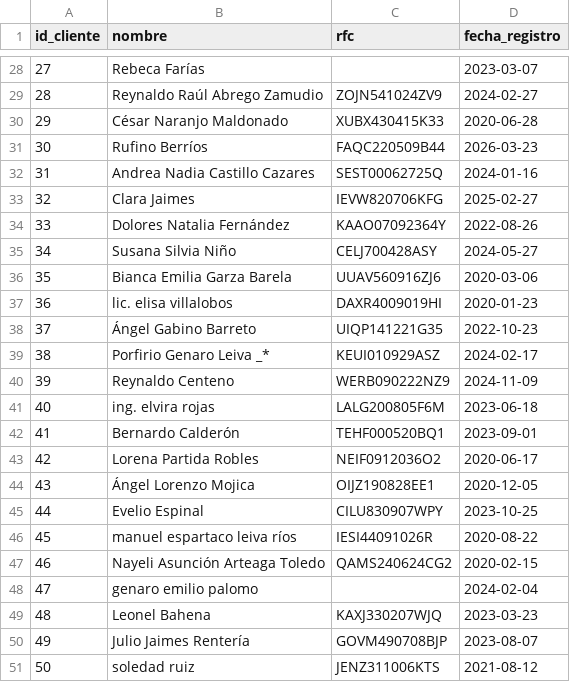
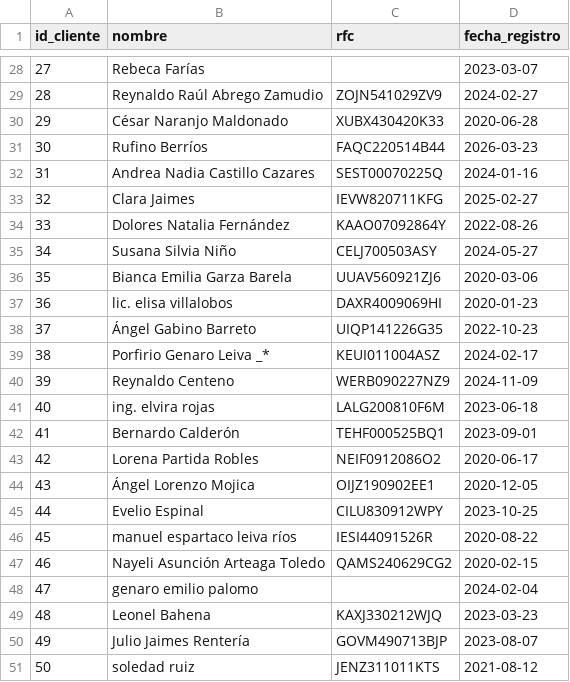
Before and after one commit to charlidev/Data_Engineering_Portfolio, a CSV file: Project_05_Ferreteria/data/datos_bronce/catalogos/clientes.csv, drawn as a sheet; only a part is shown, gaps mark what is left out; the diff covers the shown part only.

```diff
--- a/Project_05_Ferreteria/data/datos_bronce/catalogos/clientes.csv
+++ b/Project_05_Ferreteria/data/datos_bronce/catalogos/clientes.csv
@@ -28,24 +28,24 @@ id_cliente,nombre,rfc,fecha_registro
 27,Rebeca Farías,,2023-03-07
-28,Reynaldo Raúl Abrego Zamudio,ZOJN541024ZV9,2024-02-27
-29,César Naranjo Maldonado,XUBX430415K33,2020-06-28
-30,Rufino Berríos,FAQC220509B44,2026-03-23
-31,Andrea Nadia Castillo Cazares,SEST00062725Q,2024-01-16
-32,Clara Jaimes,IEVW820706KFG,2025-02-27
-33,Dolores Natalia Fernández,KAAO07092364Y,2022-08-26
-34,Susana Silvia Niño,CELJ700428ASY,2024-05-27
-35,Bianca Emilia Garza Barela,UUAV560916ZJ6,2020-03-06
-36,lic. elisa villalobos,DAXR4009019HI,2020-01-23
-37,Ángel Gabino Barreto,UIQP141221G35,2022-10-23
-38,Porfirio Genaro Leiva _*,KEUI010929ASZ,2024-02-17
-39,Reynaldo Centeno,WERB090222NZ9,2024-11-09
-40,ing. elvira rojas,LALG200805F6M,2023-06-18
-41,Bernardo Calderón,TEHF000520BQ1,2023-09-01
-42,Lorena Partida Robles,NEIF0912036O2,2020-06-17
-43,Ángel Lorenzo Mojica,OIJZ190828EE1,2020-12-05
-44,Evelio Espinal,CILU830907WPY,2023-10-25
-45,manuel espartaco leiva ríos,IESI44091026R,2020-08-22
-46,Nayeli Asunción Arteaga Toledo,QAMS240624CG2,2020-02-15
+28,Reynaldo Raúl Abrego Zamudio,ZOJN541029ZV9,2024-02-27
+29,César Naranjo Maldonado,XUBX430420K33,2020-06-28
+30,Rufino Berríos,FAQC220514B44,2026-03-23
+31,Andrea Nadia Castillo Cazares,SEST00070225Q,2024-01-16
+32,Clara Jaimes,IEVW820711KFG,2025-02-27
+33,Dolores Natalia Fernández,KAAO07092864Y,2022-08-26
+34,Susana Silvia Niño,CELJ700503ASY,2024-05-27
+35,Bianca Emilia Garza Barela,UUAV560921ZJ6,2020-03-06
+36,lic. elisa villalobos,DAXR4009069HI,2020-01-23
+37,Ángel Gabino Barreto,UIQP141226G35,2022-10-23
+38,Porfirio Genaro Leiva _*,KEUI011004ASZ,2024-02-17
+39,Reynaldo Centeno,WERB090227NZ9,2024-11-09
+40,ing. elvira rojas,LALG200810F6M,2023-06-18
+41,Bernardo Calderón,TEHF000525BQ1,2023-09-01
+42,Lorena Partida Robles,NEIF0912086O2,2020-06-17
+43,Ángel Lorenzo Mojica,OIJZ190902EE1,2020-12-05
+44,Evelio Espinal,CILU830912WPY,2023-10-25
+45,manuel espartaco leiva ríos,IESI44091526R,2020-08-22
+46,Nayeli Asunción Arteaga Toledo,QAMS240629CG2,2020-02-15
 47,genaro emilio palomo,,2024-02-04
-48,Leonel Bahena,KAXJ330207WJQ,2023-03-23
-49,Julio Jaimes Rentería,GOVM490708BJP,2023-08-07
-50,soledad ruiz,JENZ311006KTS,2021-08-12
+48,Leonel Bahena,KAXJ330212WJQ,2023-03-23
+49,Julio Jaimes Rentería,GOVM490713BJP,2023-08-07
+50,soledad ruiz,JENZ311011KTS,2021-08-12
```
Also changed, not shown: 25 edited cells elsewhere in this file, Project_05_Ferreteria/data/datos_bronce/catalogos/empleados.csv, Project_05_Ferreteria/data/datos_bronce/catalogos/productos.csv, 11 other files.
